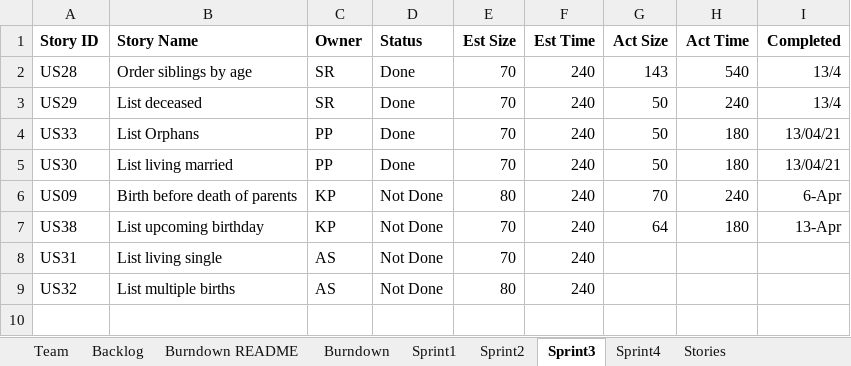
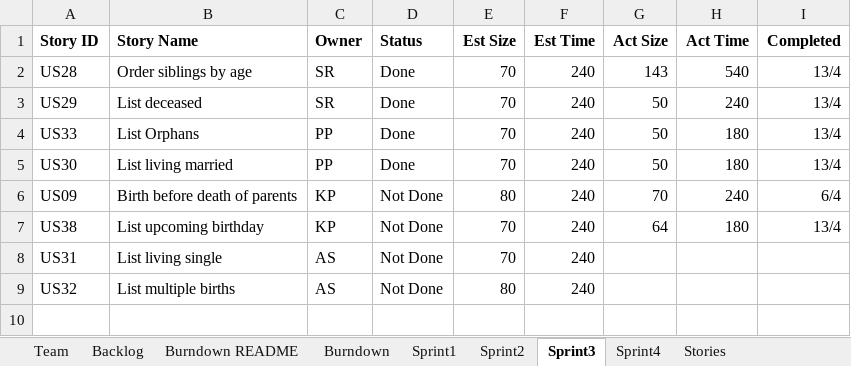
Before and after one commit to SmitaRath/AgileMethodologies_FinalProject, an Excel workbook: Team01Report.xlsx, sheet Sprint3, drawn as a sheet; only a part is shown; values as stored, in another font and other column widths than the file's, no borders; the diff names each change by its address in the sheet, - before the commit and + after, or states it on an @@ line.

```diff
--- a/Team01Report.xlsx (sheet Sprint3)
+++ b/Team01Report.xlsx (sheet Sprint3)
-I4:I5 (Completed): 13/04/21
+I4:I5 (Completed): 13/4
-I6 (Completed): 6-Apr
+I6 (Completed): 6/4
-I7 (Completed): 13-Apr
+I7 (Completed): 13/4
```
Also changed, not shown: sheet Sprint4.
